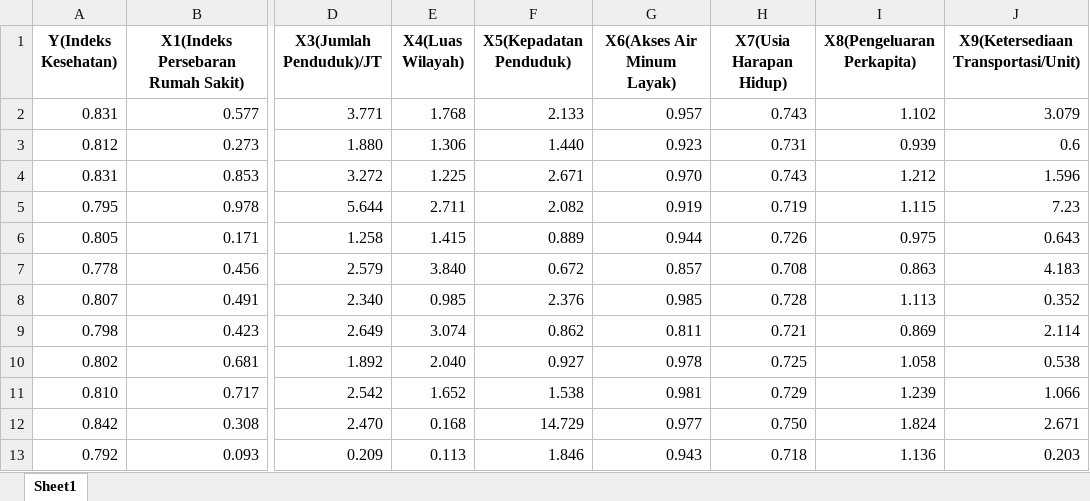
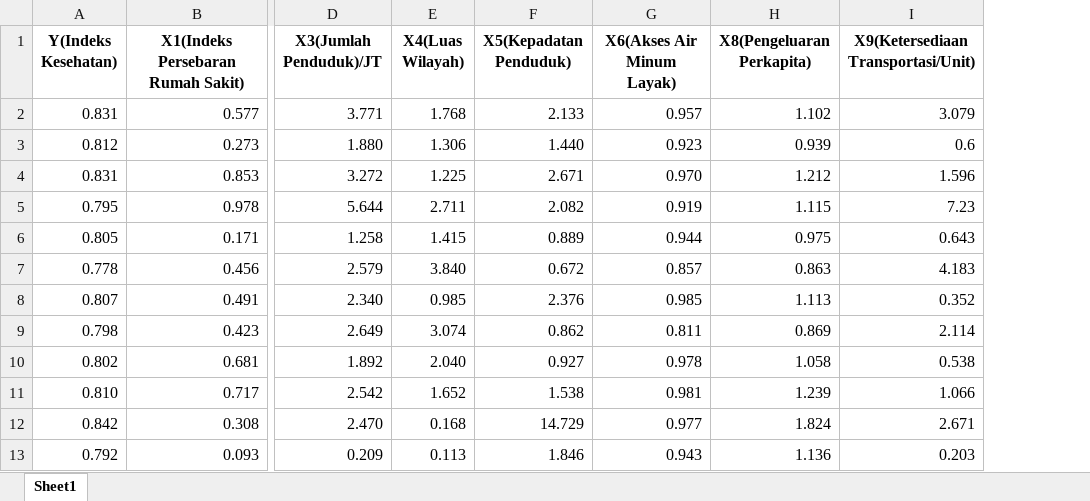
Before and after one commit to DAFFAYORIKO/Proposal-ANN, an Excel workbook: dfnew.xlsx, sheet Sheet1, drawn as a sheet; only a part is shown, gaps mark what is left out; values as stored, in another font and other column widths than the file's, no borders; the diff names each change by its address in the sheet, - before the commit and + after, or states it on an @@ line.

Commit message:
Add files via upload

```diff
--- a/dfnew.xlsx (sheet Sheet1)
+++ b/dfnew.xlsx (sheet Sheet1)
-column H (X7(Usia Harapan Hidup)), rows 2-13: 0.743 | 0.731 | 0.743 | 0.719 | 0.726 | 0.708 | 0.728 | 0.721 | 0.725 | 0.729 | 0.750 | 0.718
```
